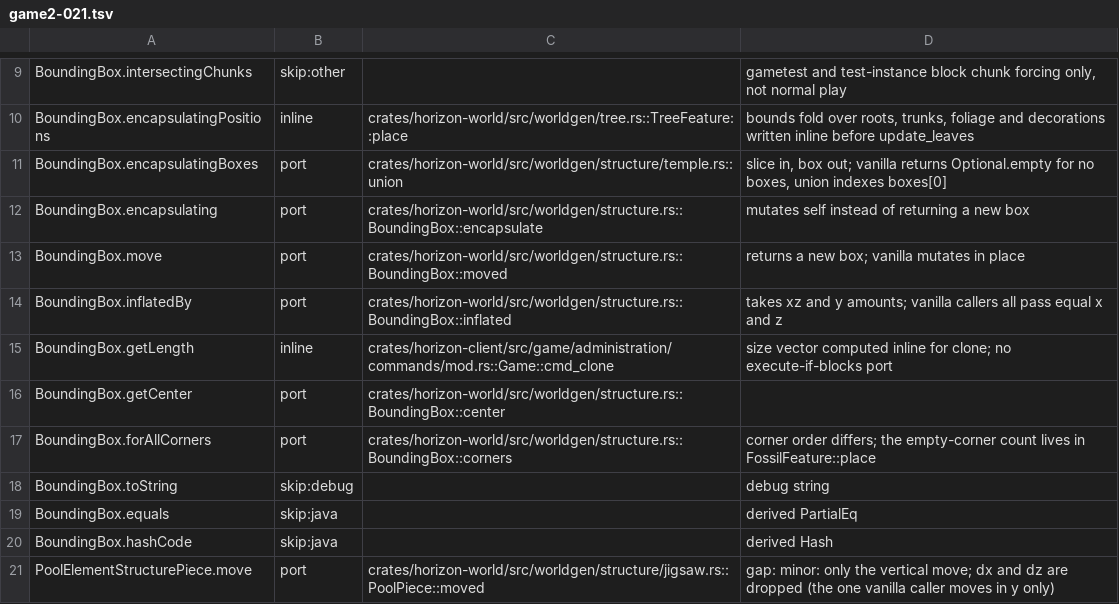
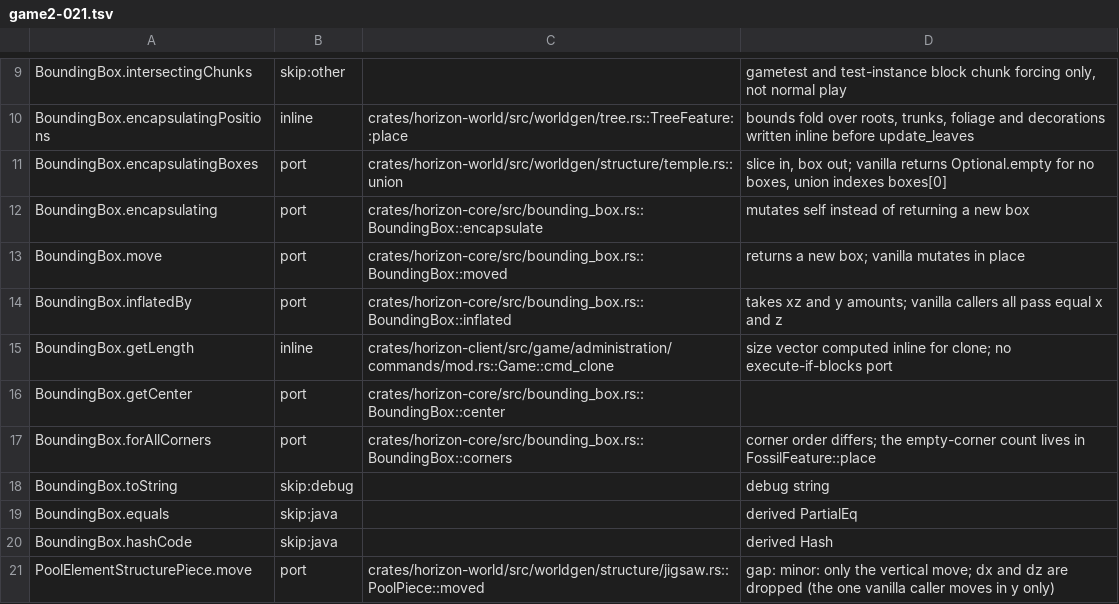
Before and after one commit to AfrobamaYT/horizon, a TSV file: tools/port_map/game2-021.tsv, drawn as a sheet; only a part is shown, gaps mark what is left out.

```diff
--- a/tools/port_map/game2-021.tsv
+++ b/tools/port_map/game2-021.tsv
@@ -11,8 +11,8 @@ BoundingBox.encapsulatingPositions	inline	crates/horizon-world/src/worldgen/tree
 BoundingBox.encapsulatingBoxes	port	crates/horizon-world/src/worldgen/structure/temple.rs::union	slice in, box out; vanilla returns Optional.empty for no boxes, union indexes boxes[0]
-BoundingBox.encapsulating	port	crates/horizon-world/src/worldgen/structure.rs::BoundingBox::encapsulate	mutates self instead of returning a new box
-BoundingBox.move	port	crates/horizon-world/src/worldgen/structure.rs::BoundingBox::moved	returns a new box; vanilla mutates in place
-BoundingBox.inflatedBy	port	crates/horizon-world/src/worldgen/structure.rs::BoundingBox::inflated	takes xz and y amounts; vanilla callers all pass equal x and z
+BoundingBox.encapsulating	port	crates/horizon-core/src/bounding_box.rs::BoundingBox::encapsulate	mutates self instead of returning a new box
+BoundingBox.move	port	crates/horizon-core/src/bounding_box.rs::BoundingBox::moved	returns a new box; vanilla mutates in place
+BoundingBox.inflatedBy	port	crates/horizon-core/src/bounding_box.rs::BoundingBox::inflated	takes xz and y amounts; vanilla callers all pass equal x and z
 BoundingBox.getLength	inline	crates/horizon-client/src/game/administration/commands/mod.rs::Game::cmd_clone	size vector computed inline for clone; no execute-if-blocks port
-BoundingBox.getCenter	port	crates/horizon-world/src/worldgen/structure.rs::BoundingBox::center	
-BoundingBox.forAllCorners	port	crates/horizon-world/src/worldgen/structure.rs::BoundingBox::corners	corner order differs; the empty-corner count lives in FossilFeature::place
+BoundingBox.getCenter	port	crates/horizon-core/src/bounding_box.rs::BoundingBox::center	
+BoundingBox.forAllCorners	port	crates/horizon-core/src/bounding_box.rs::BoundingBox::corners	corner order differs; the empty-corner count lives in FossilFeature::place
 BoundingBox.toString	skip:debug		debug string
```
Also changed, not shown: tools/port_map/game2-024.tsv, 6 other files.
